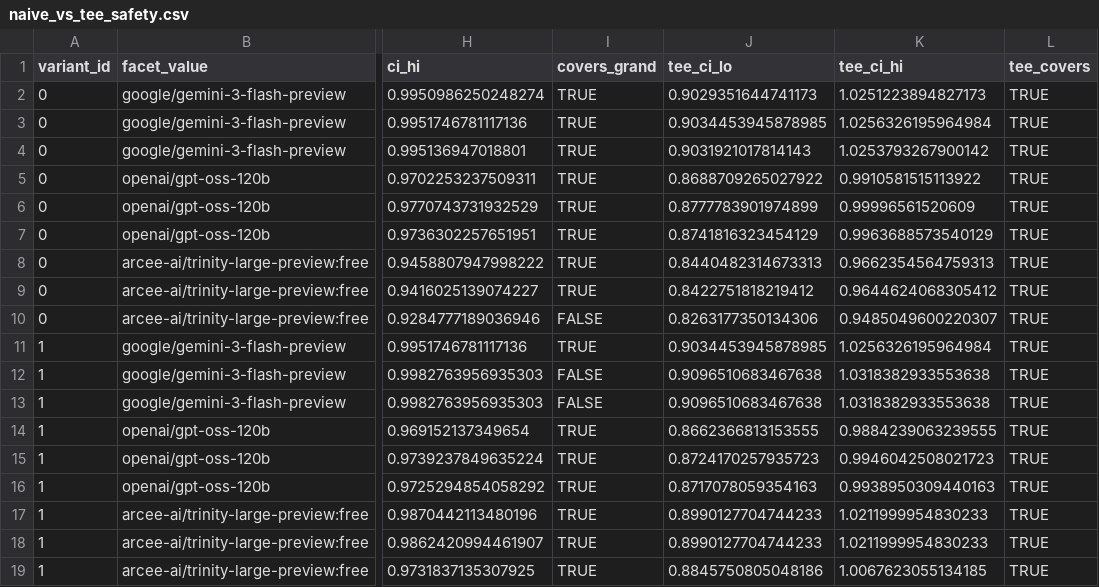
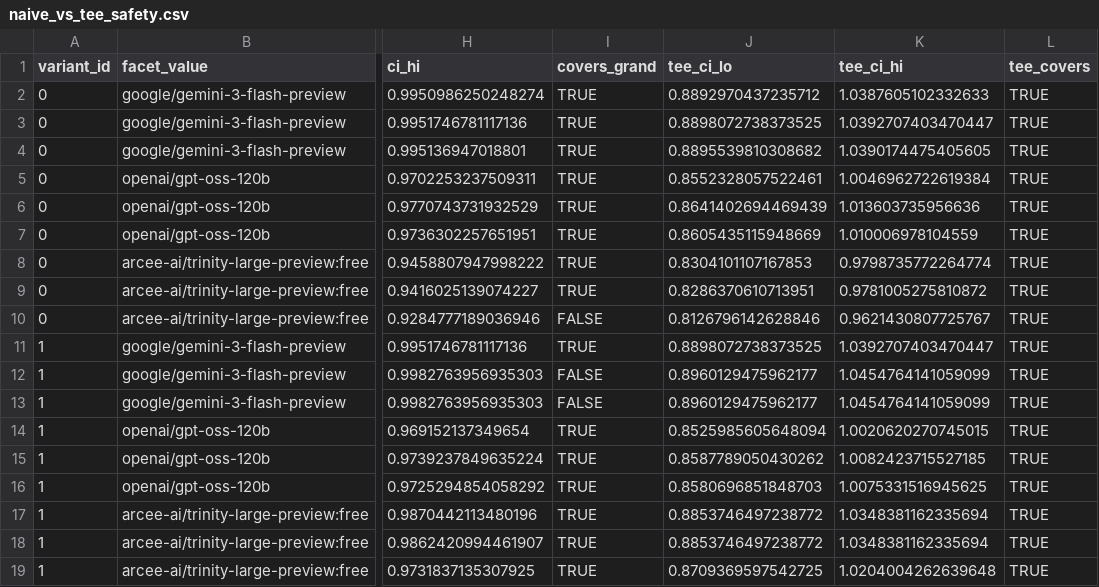
Before and after one commit to SolomonMg/totalevalerror-replication, a CSV file: data/processed/naive_vs_tee_safety.csv, drawn as a sheet; only a part is shown, gaps mark what is left out; the diff covers the shown part only; the diff names each change by its address in the sheet, - before the commit and + after, or states it on an @@ line.

```diff
--- a/data/processed/naive_vs_tee_safety.csv
+++ b/data/processed/naive_vs_tee_safety.csv
-J2 (tee_ci_lo): 0.9029351644741173
+J2 (tee_ci_lo): 0.8892970437235712
-K2 (tee_ci_hi): 1.0251223894827173
+K2 (tee_ci_hi): 1.0387605102332633
-J3 (tee_ci_lo): 0.9034453945878985
+J3 (tee_ci_lo): 0.8898072738373525
-K3 (tee_ci_hi): 1.0256326195964984
+K3 (tee_ci_hi): 1.0392707403470447
-J4 (tee_ci_lo): 0.9031921017814143
+J4 (tee_ci_lo): 0.8895539810308682
-K4 (tee_ci_hi): 1.0253793267900142
+K4 (tee_ci_hi): 1.0390174475405605
-J5 (tee_ci_lo): 0.8688709265027922
+J5 (tee_ci_lo): 0.8552328057522461
-K5 (tee_ci_hi): 0.9910581515113922
+K5 (tee_ci_hi): 1.0046962722619384
-J6 (tee_ci_lo): 0.8777783901974899
+J6 (tee_ci_lo): 0.8641402694469439
-K6 (tee_ci_hi): 0.99996561520609
+K6 (tee_ci_hi): 1.013603735956636
-J7 (tee_ci_lo): 0.8741816323454129
+J7 (tee_ci_lo): 0.8605435115948669
-K7 (tee_ci_hi): 0.9963688573540129
+K7 (tee_ci_hi): 1.010006978104559
-J8 (tee_ci_lo): 0.8440482314673313
+J8 (tee_ci_lo): 0.8304101107167853
-K8 (tee_ci_hi): 0.9662354564759313
+K8 (tee_ci_hi): 0.9798735772264774
-J9 (tee_ci_lo): 0.8422751818219412
+J9 (tee_ci_lo): 0.8286370610713951
-K9 (tee_ci_hi): 0.9644624068305412
+K9 (tee_ci_hi): 0.9781005275810872
-J10 (tee_ci_lo): 0.8263177350134306
+J10 (tee_ci_lo): 0.8126796142628846
-K10 (tee_ci_hi): 0.9485049600220307
+K10 (tee_ci_hi): 0.9621430807725767
-J11 (tee_ci_lo): 0.9034453945878985
+J11 (tee_ci_lo): 0.8898072738373525
-K11 (tee_ci_hi): 1.0256326195964984
+K11 (tee_ci_hi): 1.0392707403470447
-J12:J13 (tee_ci_lo): 0.9096510683467638
+J12:J13 (tee_ci_lo): 0.8960129475962177
-K12:K13 (tee_ci_hi): 1.0318382933553638
+K12:K13 (tee_ci_hi): 1.0454764141059099
-J14 (tee_ci_lo): 0.8662366813153555
+J14 (tee_ci_lo): 0.8525985605648094
-K14 (tee_ci_hi): 0.9884239063239555
+K14 (tee_ci_hi): 1.0020620270745015
-J15 (tee_ci_lo): 0.8724170257935723
+J15 (tee_ci_lo): 0.8587789050430262
-K15 (tee_ci_hi): 0.9946042508021723
+K15 (tee_ci_hi): 1.0082423715527185
-J16 (tee_ci_lo): 0.8717078059354163
+J16 (tee_ci_lo): 0.8580696851848703
-K16 (tee_ci_hi): 0.9938950309440163
+K16 (tee_ci_hi): 1.0075331516945625
-J17:J18 (tee_ci_lo): 0.8990127704744233
+J17:J18 (tee_ci_lo): 0.8853746497238772
-K17:K18 (tee_ci_hi): 1.0211999954830233
+K17:K18 (tee_ci_hi): 1.0348381162335694
-J19 (tee_ci_lo): 0.8845750805048186
+J19 (tee_ci_lo): 0.8709369597542725
-K19 (tee_ci_hi): 1.0067623055134185
+K19 (tee_ci_hi): 1.0204004262639648
```
Also changed, not shown: 54 edited cells elsewhere in this file, data/processed/judges_vs_sonnet_correlation.csv, data/processed/judges_vs_sonnet_items.csv, 32 other files.
